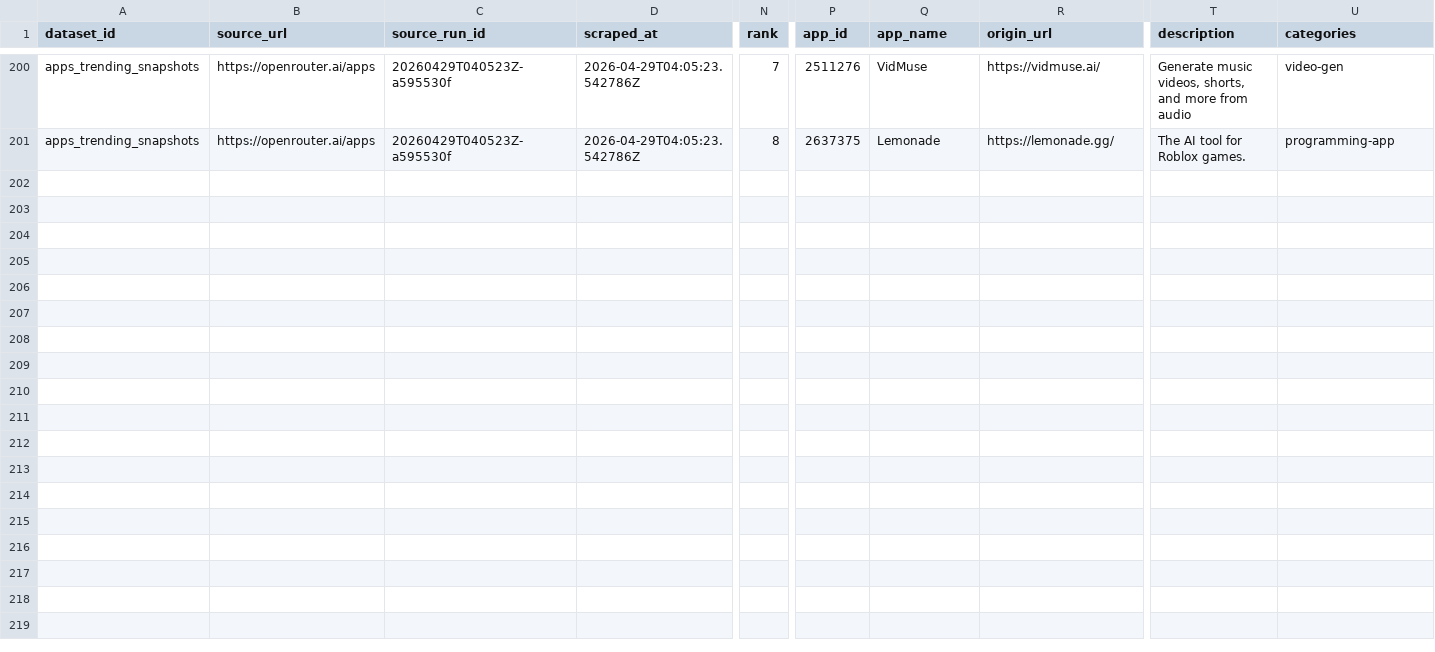
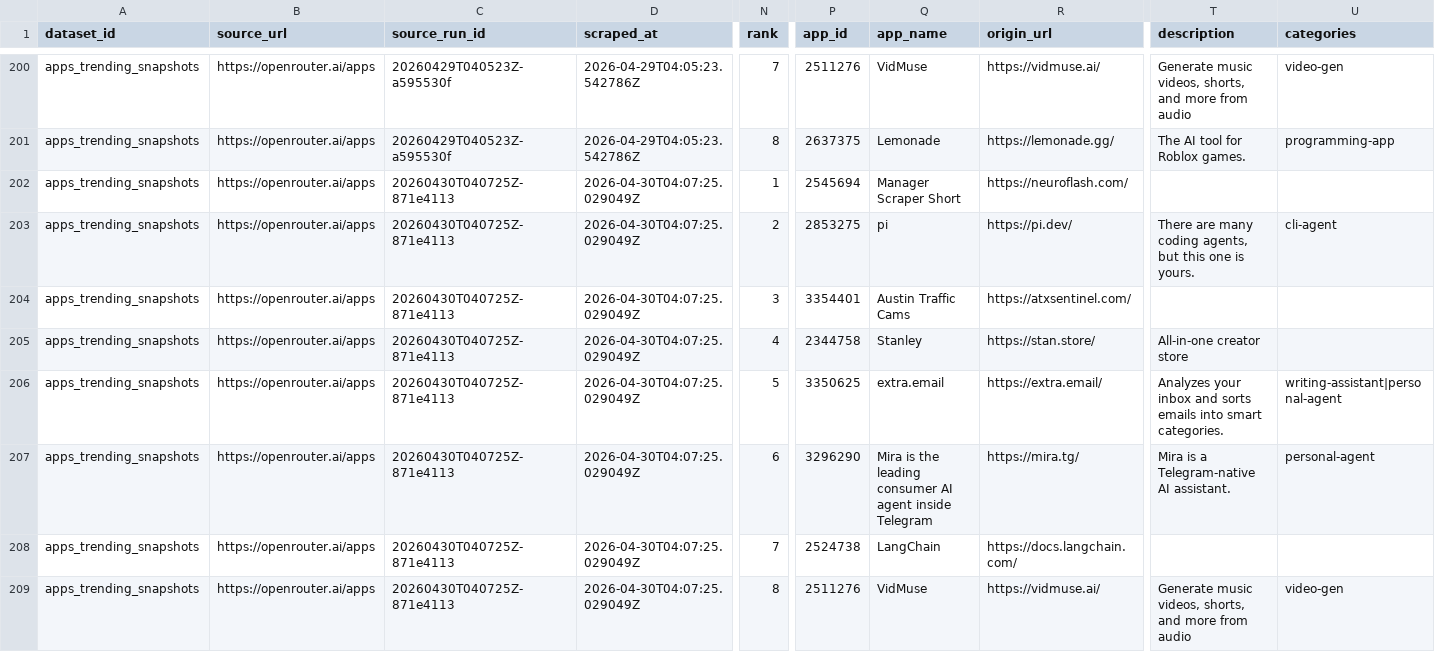
Before and after one commit to Henrywzh/alternative-data, a CSV file: data/normalized/openrouter/apps_trending_snapshots.csv, drawn as a sheet; only a part is shown, gaps mark what is left out; rows hold the shown columns only; the diff names each change by its address in the sheet, - before the commit and + after, or states it on an @@ line.

```diff
--- a/data/normalized/openrouter/apps_trending_snapshots.csv
+++ b/data/normalized/openrouter/apps_trending_snapshots.csv
+row 202: apps_trending_snapshots | https://openrouter.ai/apps | 20260430T040725Z-871e4113 | 2026-04-30T04:07:25.029049Z | 1 | 2545694 | Manager Scraper Short | https://neuroflash.com/
+row 203: apps_trending_snapshots | https://openrouter.ai/apps | 20260430T040725Z-871e4113 | 2026-04-30T04:07:25.029049Z | 2 | 2853275 | pi | https://pi.dev/ | There are many coding agents, but this one is yours. | cli-agent
+row 204: apps_trending_snapshots | https://openrouter.ai/apps | 20260430T040725Z-871e4113 | 2026-04-30T04:07:25.029049Z | 3 | 3354401 | Austin Traffic Cams | https://atxsentinel.com/
+row 205: apps_trending_snapshots | https://openrouter.ai/apps | 20260430T040725Z-871e4113 | 2026-04-30T04:07:25.029049Z | 4 | 2344758 | Stanley | https://stan.store/ | All-in-one creator store
+row 206: apps_trending_snapshots | https://openrouter.ai/apps | 20260430T040725Z-871e4113 | 2026-04-30T04:07:25.029049Z | 5 | 3350625 | extra.email | https://extra.email/ | Analyzes your inbox and sorts emails into smart categories. | writing-assistant|personal-agent
+row 207: apps_trending_snapshots | https://openrouter.ai/apps | 20260430T040725Z-871e4113 | 2026-04-30T04:07:25.029049Z | 6 | 3296290 | Mira is the leading consumer AI agent inside Telegram | https://mira.tg/ | Mira is a Telegram-native AI assistant. | personal-agent
+row 208: apps_trending_snapshots | https://openrouter.ai/apps | 20260430T040725Z-871e4113 | 2026-04-30T04:07:25.029049Z | 7 | 2524738 | LangChain | https://docs.langchain.com/
+row 209: apps_trending_snapshots | https://openrouter.ai/apps | 20260430T040725Z-871e4113 | 2026-04-30T04:07:25.029049Z | 8 | 2511276 | VidMuse | https://vidmuse.ai/ | Generate music videos, shorts, and more from audio | video-gen
```
Also changed, not shown: data/normalized/openrouter/app_metadata_snapshots.csv, 8 other files.
